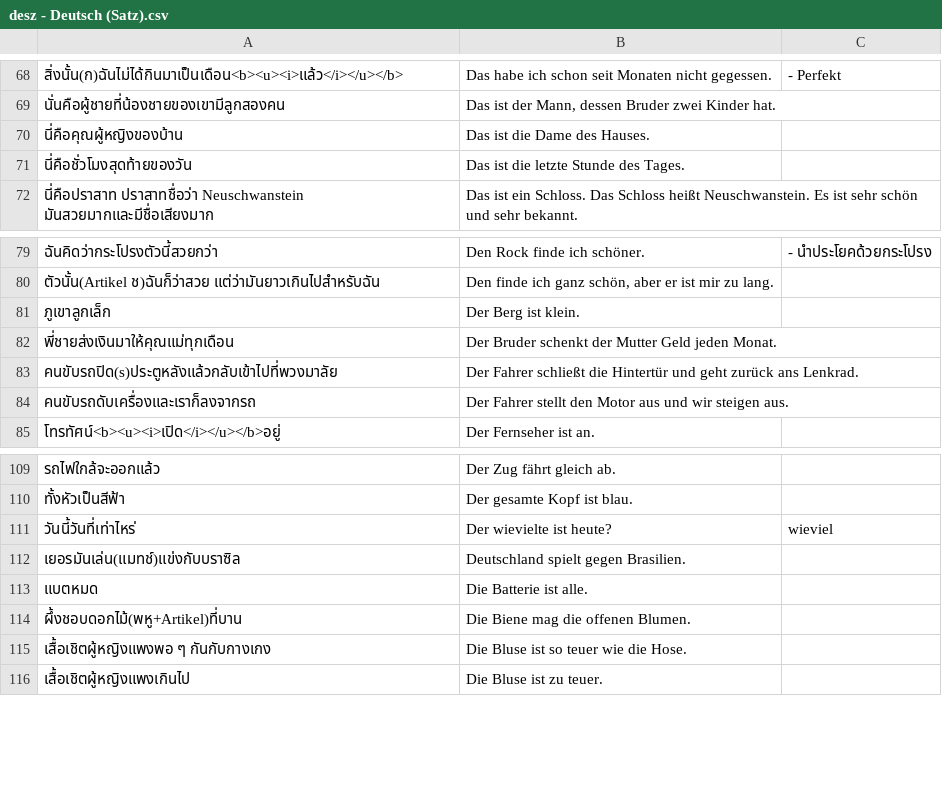
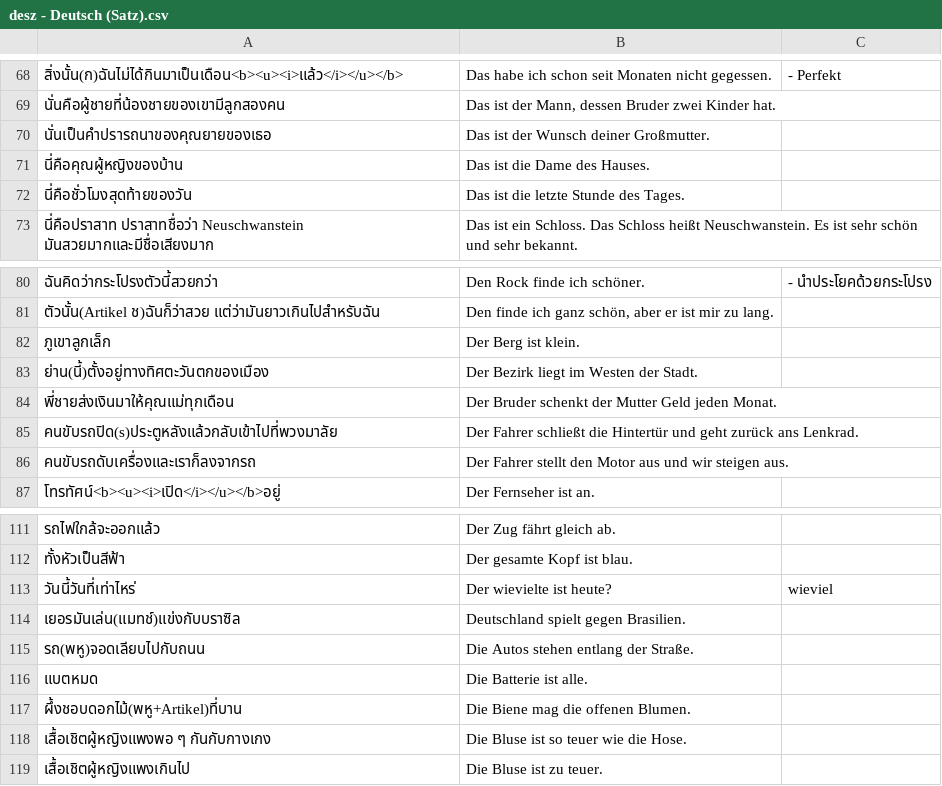
Before and after one commit to ponlawat-w/anki-collection, a CSV file: desz - Deutsch (Satz).csv, drawn as a sheet; only a part is shown, gaps mark what is left out; the diff names each change by its address in the sheet, - before the commit and + after, or states it on an @@ line.

```diff
--- a/desz - Deutsch (Satz).csv
+++ b/desz - Deutsch (Satz).csv
+row 70: นั่นเป็นคำปรารถนาของคุณยายของเธอ | Das ist der Wunsch deiner Großmutter.
+row 83: ย่าน(นี้)ตั้งอยู่ทางทิศตะวันตกของเมือง | Der Bezirk liegt im Westen der Stadt.
+row 115: รถ(พหู)จอดเลียบไปกับถนน | Die Autos stehen entlang der Straße.
```
Also changed, not shown: denm - Deutsch (Nomen).csv, esfr - Español (Frases).csv, 7 other files.
